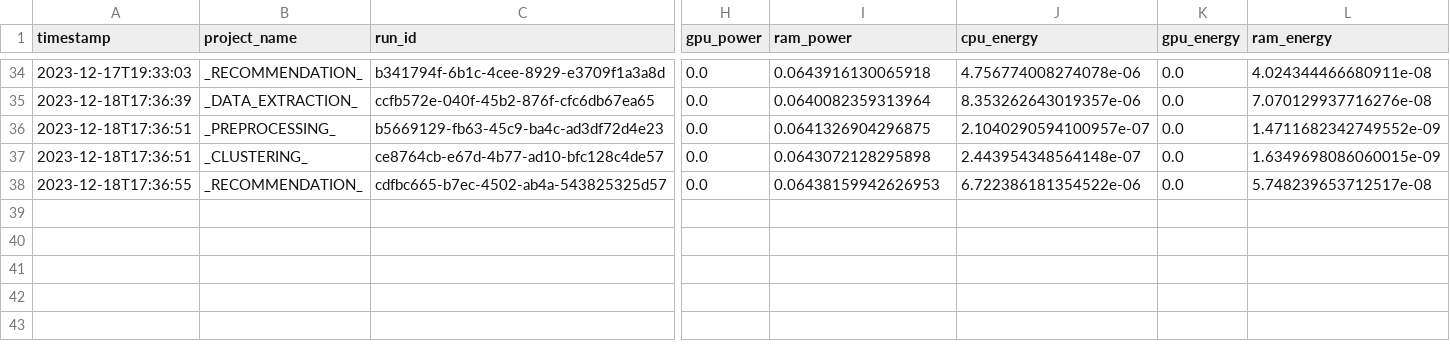
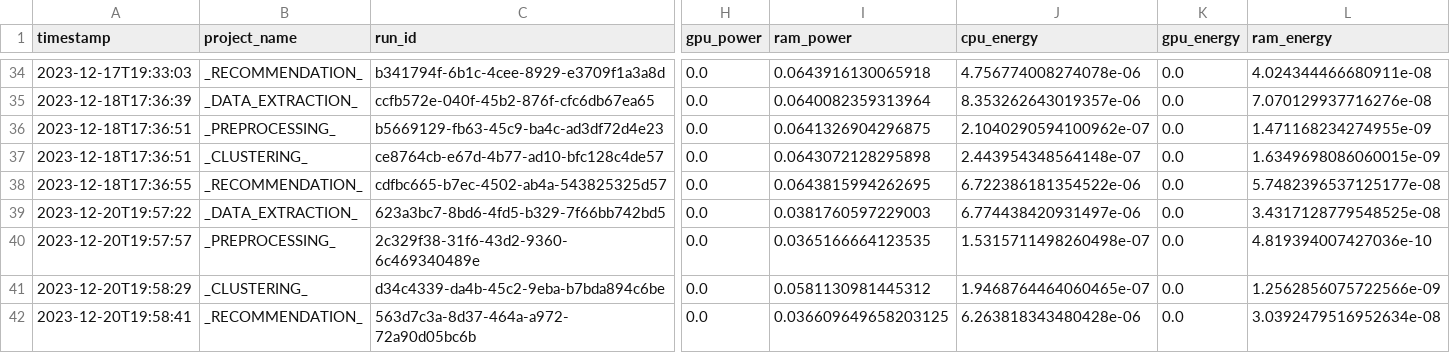
Before and after one commit to se4ai2324-uniba/MusicExpress, a CSV file: reports/codecarbon/emissions.csv, drawn as a sheet; only a part is shown, gaps mark what is left out; rows hold the shown columns only; the diff names each change by its address in the sheet, - before the commit and + after, or states it on an @@ line.

```diff
--- a/reports/codecarbon/emissions.csv
+++ b/reports/codecarbon/emissions.csv
-J36 (cpu_energy): 2.1040290594100957e-07
+J36 (cpu_energy): 2.1040290594100962e-07
-L36 (ram_energy): 1.4711682342749552e-09
+L36 (ram_energy): 1.471168234274955e-09
-I38 (ram_power): 0.06438159942626953
+I38 (ram_power): 0.0643815994262695
-L38 (ram_energy): 5.748239653712517e-08
+L38 (ram_energy): 5.7482396537125177e-08
+row 39: 2023-12-20T19:57:22 | _DATA_EXTRACTION_ | 623a3bc7-8bd6-4fd5-b329-7f66bb742bd5 | 0.0 | 0.0381760597229003 | 6.774438420931497e-06 | 0.0 | 3.4317128779548525e-08
+row 40: 2023-12-20T19:57:57 | _PREPROCESSING_ | 2c329f38-31f6-43d2-9360-6c469340489e | 0.0 | 0.0365166664123535 | 1.5315711498260498e-07 | 0.0 | 4.819394007427036e-10
+row 41: 2023-12-20T19:58:29 | _CLUSTERING_ | d34c4339-da4b-45c2-9eba-b7bda894c6be | 0.0 | 0.0581130981445312 | 1.9468764464060465e-07 | 0.0 | 1.2562856075722566e-09
+row 42: 2023-12-20T19:58:41 | _RECOMMENDATION_ | 563d7c3a-8d37-464a-a972-72a90d05bc6b | 0.0 | 0.036609649658203125 | 6.263818343480428e-06 | 0.0 | 3.0392479516952634e-08
```
Also changed, not shown: 6 other files.
